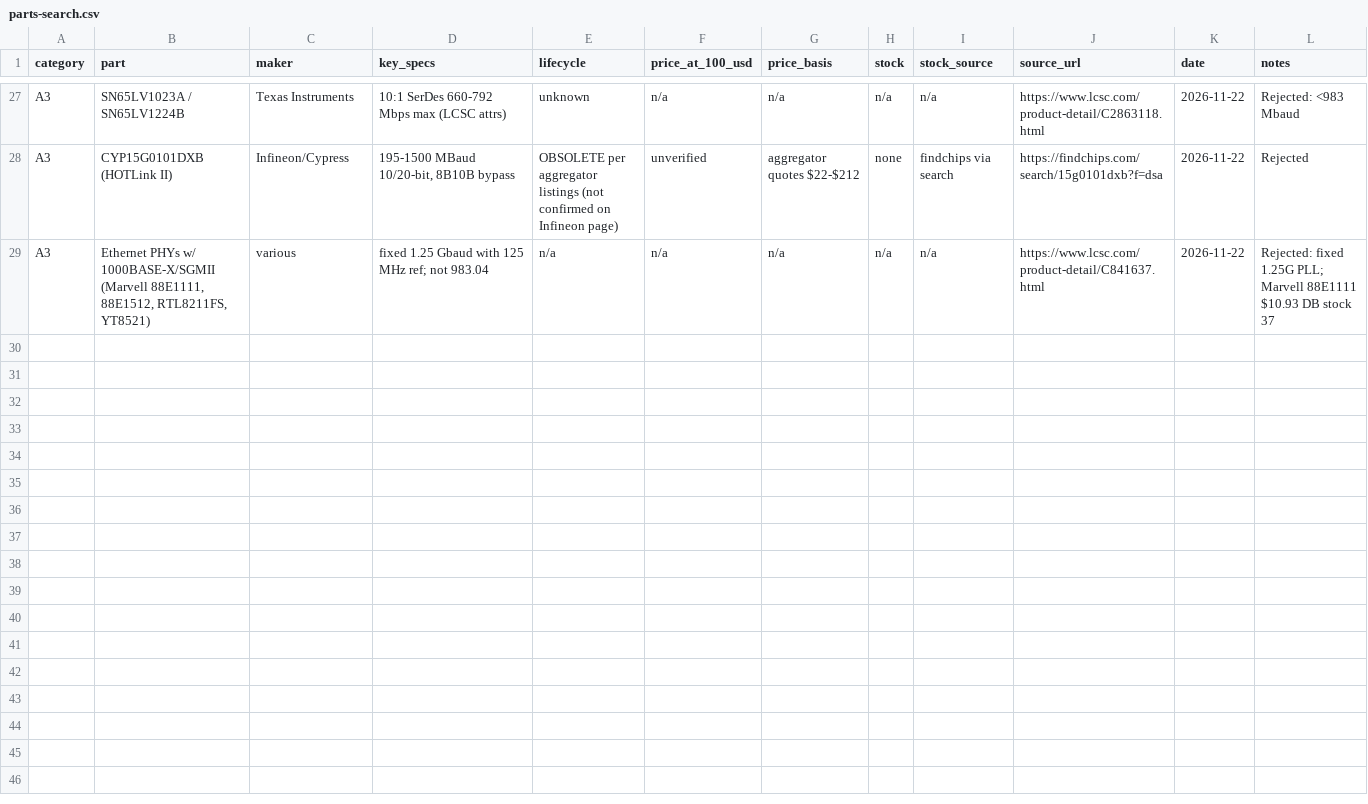
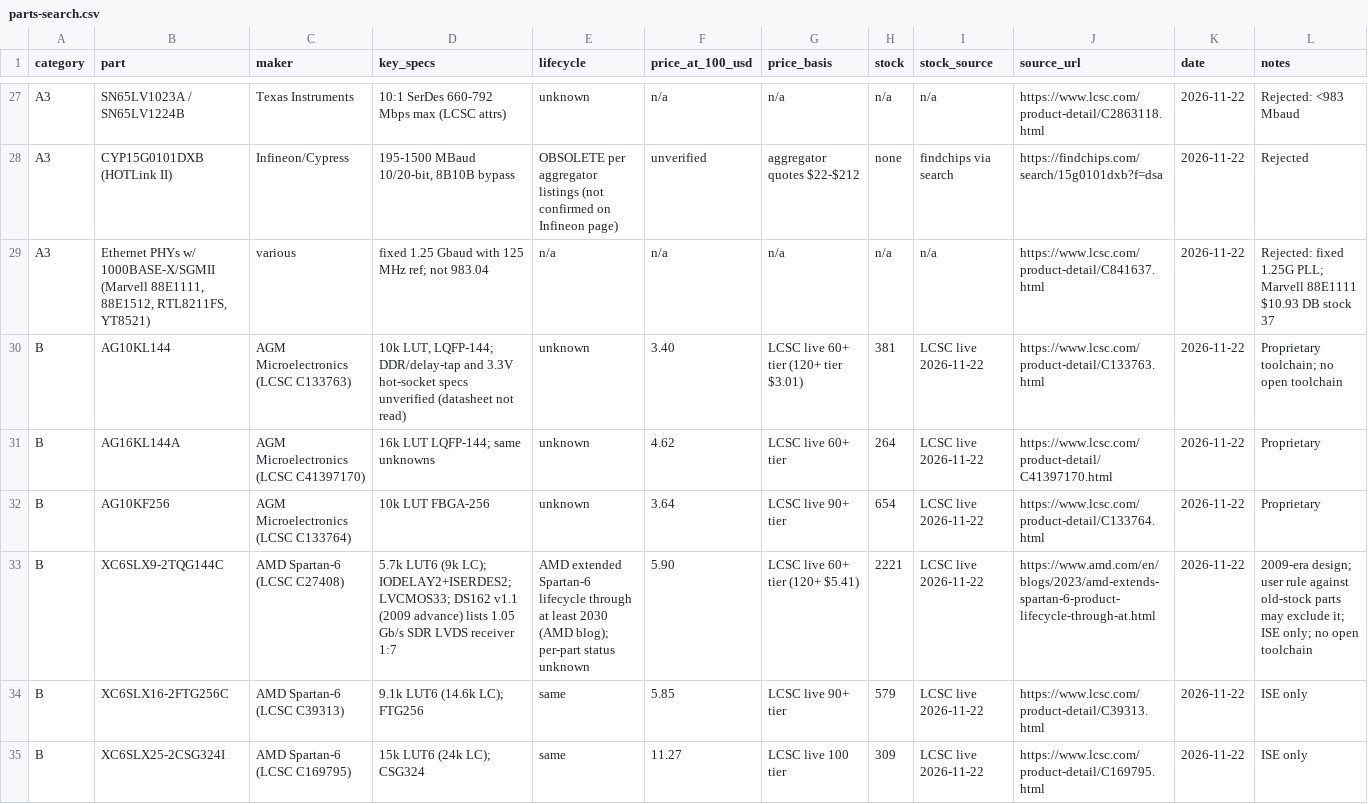
Before and after one commit to Efllux/fw2usb, a CSV file: docs/parts-search.csv, drawn as a sheet; only a part is shown, gaps mark what is left out; the diff covers the shown part only.

```diff
--- a/docs/parts-search.csv
+++ b/docs/parts-search.csv
@@ -29 +29,7 @@ A3,CYP15G0101DXB (HOTLink II),Infineon/Cypress,"195-1500 MBaud 10/20-bit, 8B10B
 A3,"Ethernet PHYs w/ 1000BASE-X/SGMII (Marvell 88E1111, 88E1512, RTL8211FS, YT8521)",various,fixed 1.25 Gbaud with 125 MHz ref; not 983.04,n/a,n/a,n/a,n/a,n/a,https://www.lcsc.com/product-detail/C841637.html,2026-11-22,Rejected: fixed 1.25G PLL; Marvell 88E1111 $10.93 DB stock 37
+B,AG10KL144,AGM Microelectronics (LCSC C133763),"10k LUT, LQFP-144; DDR/delay-tap and 3.3V hot-socket specs unverified (datasheet not read)",unknown,3.40,LCSC live 60+ tier (120+ tier $3.01),381,LCSC live 2026-11-22,https://www.lcsc.com/product-detail/C133763.html,2026-11-22,Proprietary toolchain; no open toolchain
+B,AG16KL144A,AGM Microelectronics (LCSC C41397170),16k LUT LQFP-144; same unknowns,unknown,4.62,LCSC live 60+ tier,264,LCSC live 2026-11-22,https://www.lcsc.com/product-detail/C41397170.html,2026-11-22,Proprietary
+B,AG10KF256,AGM Microelectronics (LCSC C133764),10k LUT FBGA-256,unknown,3.64,LCSC live 90+ tier,654,LCSC live 2026-11-22,https://www.lcsc.com/product-detail/C133764.html,2026-11-22,Proprietary
+B,XC6SLX9-2TQG144C,AMD Spartan-6 (LCSC C27408),5.7k LUT6 (9k LC); IODELAY2+ISERDES2; LVCMOS33; DS162 v1.1 (2009 advance) lists 1.05 Gb/s SDR LVDS receiver 1:7,AMD extended Spartan-6 lifecycle through at least 2030 (AMD blog); per-part status unknown,5.90,LCSC live 60+ tier (120+ $5.41),2221,LCSC live 2026-11-22,https://www.amd.com/en/blogs/2023/amd-extends-spartan-6-product-lifecycle-through-at.html,2026-11-22,2009-era design; user rule against old-stock parts may exclude it; ISE only; no open toolchain
+B,XC6SLX16-2FTG256C,AMD Spartan-6 (LCSC C39313),9.1k LUT6 (14.6k LC); FTG256,same,5.85,LCSC live 90+ tier,579,LCSC live 2026-11-22,https://www.lcsc.com/product-detail/C39313.html,2026-11-22,ISE only
+B,XC6SLX25-2CSG324I,AMD Spartan-6 (LCSC C169795),15k LUT6 (24k LC); CSG324,same,11.27,LCSC live 100 tier,309,LCSC live 2026-11-22,https://www.lcsc.com/product-detail/C169795.html,2026-11-22,ISE only
```
Also changed, not shown: 6 added rows elsewhere in this file, 1 other file.
